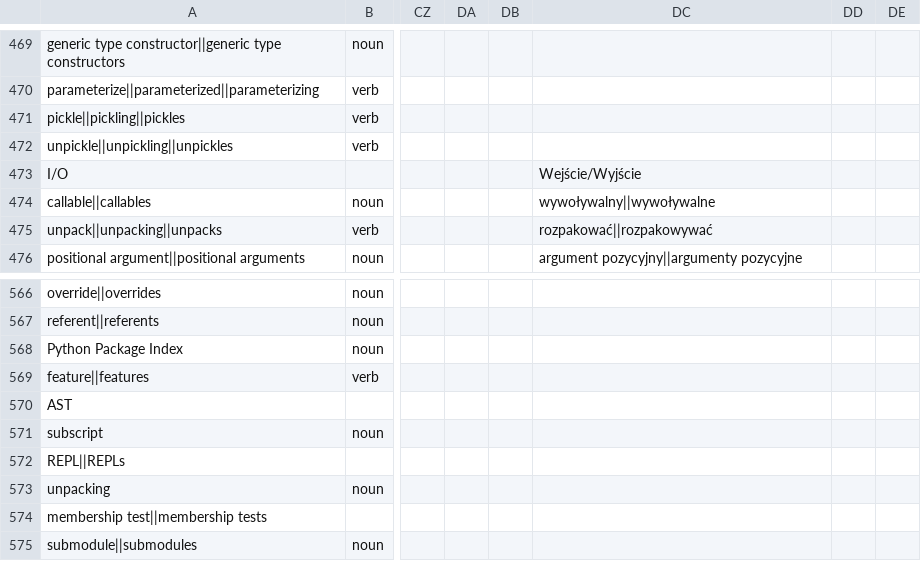
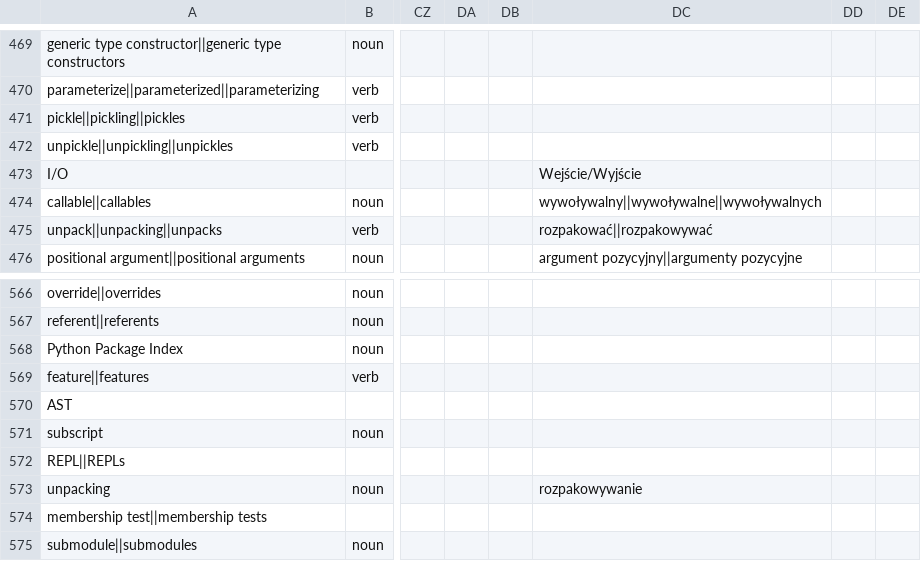
Before and after one commit to python-docs-translations/transifex-automations, a CSV file: python_global.csv, drawn as a sheet; only a part is shown, gaps mark what is left out; the diff covers the shown part only; the diff names each change by its address in the sheet, - before the commit and + after, or states it on an @@ line.

```diff
--- a/python_global.csv
+++ b/python_global.csv
-DC474: wywoływalny||wywoływalne
+DC474: wywoływalny||wywoływalne||wywoływalnych
-DC573: (empty)
+DC573: rozpakowywanie
```
Also changed, not shown: 2 added rows and 4 edited cells elsewhere in this file.
